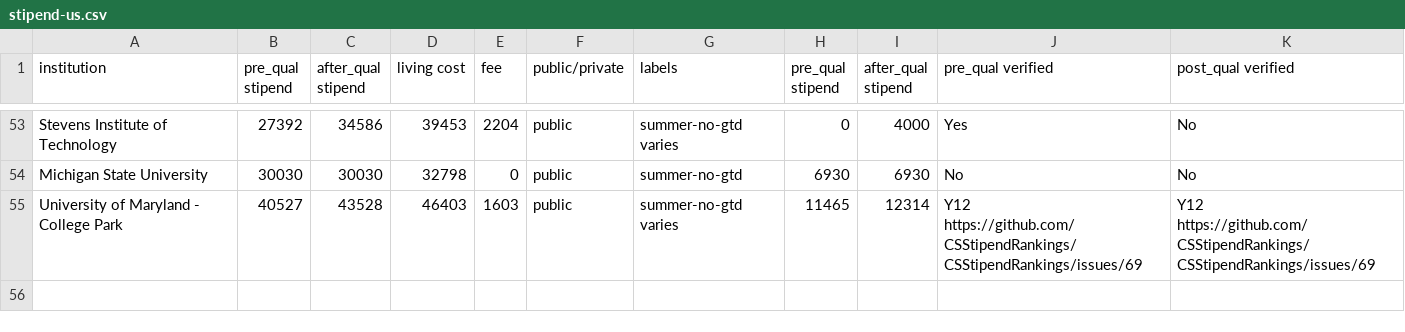
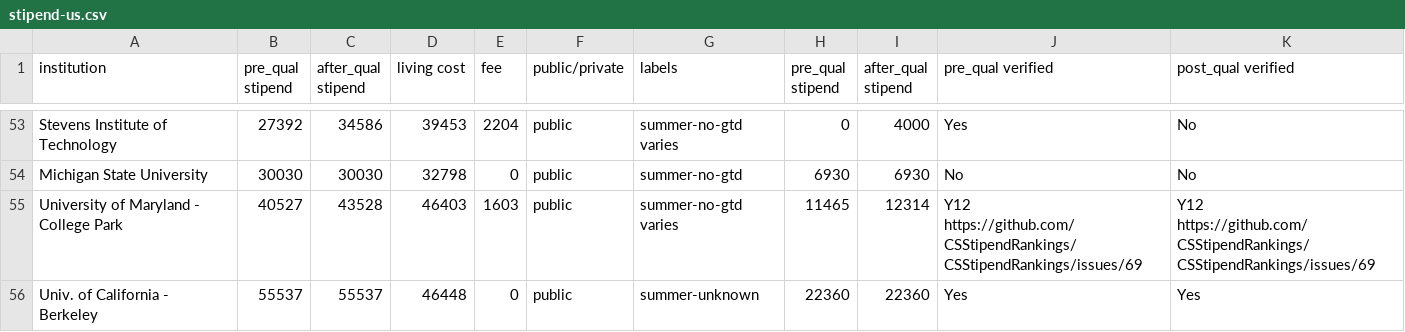
Before and after one commit to CSStipendRankings/CSStipendRankings, a CSV file: stipend-us.csv, drawn as a sheet; only a part is shown, gaps mark what is left out; the diff names each change by its address in the sheet, - before the commit and + after, or states it on an @@ line.

Commit message:
Add data for Berkeley
This report is from Google Form. It says that Berkeley provides 2x
stipends for summer. I think we need more data to verify it for a
blue checkmark, but I will give a gray one for now. Also, I will
put the summer guarantee as "unknown" for now.

```diff
--- a/stipend-us.csv
+++ b/stipend-us.csv
+row 56: Univ. of California - Berkeley | 55537 | 55537 | 46448 | 0 | public | summer-unknown | 22360 | 22360 | Yes | Yes
```
